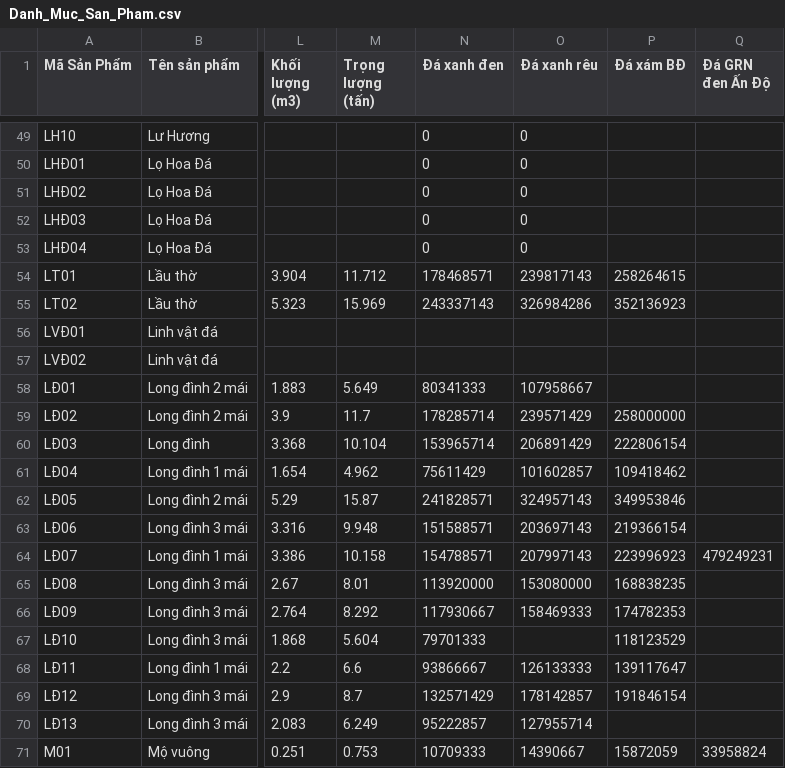
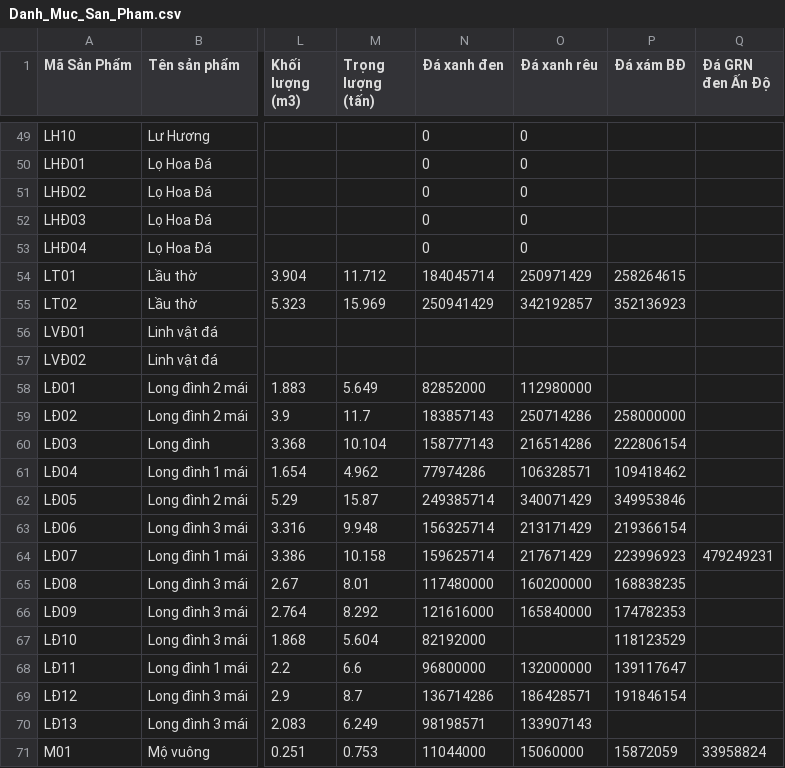
Before and after one commit to NguyenHungSon334/Stone_AI, a CSV file: Document_ChatBot_Mess/Danh_Muc_San_Pham.csv, drawn as a sheet; only a part is shown, gaps mark what is left out; the diff covers the shown part only; the diff names each change by its address in the sheet, - before the commit and + after, or states it on an @@ line.

```diff
--- a/Document_ChatBot_Mess/Danh_Muc_San_Pham.csv
+++ b/Document_ChatBot_Mess/Danh_Muc_San_Pham.csv
-N54 (Đá xanh đen): 178468571
+N54 (Đá xanh đen): 184045714
-O54 (Đá xanh rêu): 239817143
+O54 (Đá xanh rêu): 250971429
-N55 (Đá xanh đen): 243337143
+N55 (Đá xanh đen): 250941429
-O55 (Đá xanh rêu): 326984286
+O55 (Đá xanh rêu): 342192857
-N58 (Đá xanh đen): 80341333
+N58 (Đá xanh đen): 82852000
-O58 (Đá xanh rêu): 107958667
+O58 (Đá xanh rêu): 112980000
-N59 (Đá xanh đen): 178285714
+N59 (Đá xanh đen): 183857143
-O59 (Đá xanh rêu): 239571429
+O59 (Đá xanh rêu): 250714286
-N60 (Đá xanh đen): 153965714
+N60 (Đá xanh đen): 158777143
-O60 (Đá xanh rêu): 206891429
+O60 (Đá xanh rêu): 216514286
-N61 (Đá xanh đen): 75611429
+N61 (Đá xanh đen): 77974286
-O61 (Đá xanh rêu): 101602857
+O61 (Đá xanh rêu): 106328571
-N62 (Đá xanh đen): 241828571
+N62 (Đá xanh đen): 249385714
-O62 (Đá xanh rêu): 324957143
+O62 (Đá xanh rêu): 340071429
-N63 (Đá xanh đen): 151588571
+N63 (Đá xanh đen): 156325714
-O63 (Đá xanh rêu): 203697143
+O63 (Đá xanh rêu): 213171429
-N64 (Đá xanh đen): 154788571
+N64 (Đá xanh đen): 159625714
-O64 (Đá xanh rêu): 207997143
+O64 (Đá xanh rêu): 217671429
-N65 (Đá xanh đen): 113920000
+N65 (Đá xanh đen): 117480000
-O65 (Đá xanh rêu): 153080000
+O65 (Đá xanh rêu): 160200000
-N66 (Đá xanh đen): 117930667
+N66 (Đá xanh đen): 121616000
-O66 (Đá xanh rêu): 158469333
+O66 (Đá xanh rêu): 165840000
-N67 (Đá xanh đen): 79701333
+N67 (Đá xanh đen): 82192000
-N68 (Đá xanh đen): 93866667
+N68 (Đá xanh đen): 96800000
-O68 (Đá xanh rêu): 126133333
+O68 (Đá xanh rêu): 132000000
-N69 (Đá xanh đen): 132571429
+N69 (Đá xanh đen): 136714286
-O69 (Đá xanh rêu): 178142857
+O69 (Đá xanh rêu): 186428571
-N70 (Đá xanh đen): 95222857
+N70 (Đá xanh đen): 98198571
-O70 (Đá xanh rêu): 127955714
+O70 (Đá xanh rêu): 133907143
-N71 (Đá xanh đen): 10709333
+N71 (Đá xanh đen): 11044000
-O71 (Đá xanh rêu): 14390667
+O71 (Đá xanh rêu): 15060000
```
Also changed, not shown: 93 edited cells elsewhere in this file, 8 other files.
